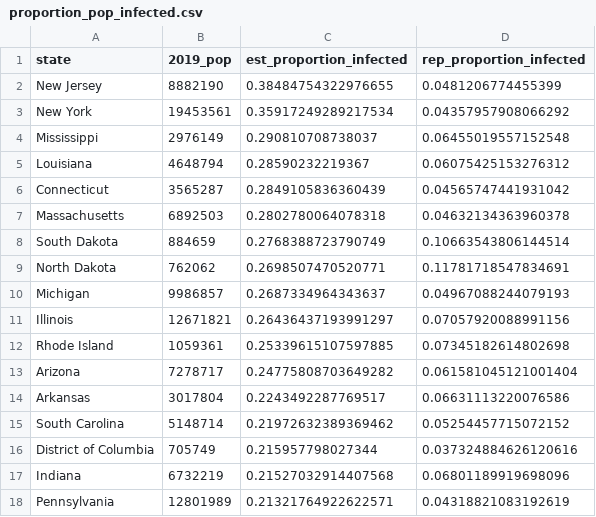
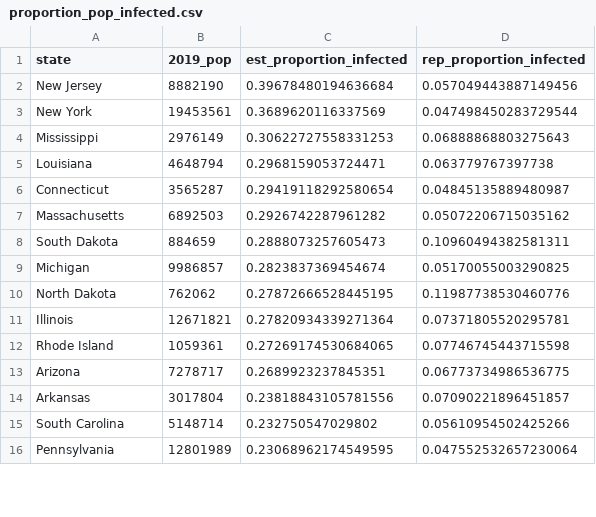
Before and after one commit to robbdunlap/covid_app, a CSV file: data/proportion_pop_infected.csv, drawn as a sheet; only a part is shown; the diff covers the shown part only.

Commit message:
Data update

```diff
--- a/data/proportion_pop_infected.csv
+++ b/data/proportion_pop_infected.csv
@@ -1,18 +1,16 @@
 state,2019_pop,est_proportion_infected,rep_proportion_infected
-New Jersey,8882190,0.38484754322976655,0.0481206774455399
-New York,19453561,0.35917249289217534,0.04357957908066292
-Mississippi,2976149,0.290810708738037,0.06455019557152548
-Louisiana,4648794,0.28590232219367,0.06075425153276312
-Connecticut,3565287,0.2849105836360439,0.04565747441931042
-Massachusetts,6892503,0.2802780064078318,0.04632134363960378
-South Dakota,884659,0.2768388723790749,0.10663543806144514
-North Dakota,762062,0.2698507470520771,0.11781718547834691
-Michigan,9986857,0.2687334964343637,0.04967088244079193
-Illinois,12671821,0.26436437193991297,0.07057920088991156
-Rhode Island,1059361,0.25339615107597885,0.07345182614802698
-Arizona,7278717,0.24775808703649282,0.061581045121001404
-Arkansas,3017804,0.2243492287769517,0.06631113220076586
-South Carolina,5148714,0.21972632389369462,0.05254457715072152
-District of Columbia,705749,0.215957798027344,0.037324884626120616
-Indiana,6732219,0.21527032914407568,0.06801189919698096
-Pennsylvania,12801989,0.21321764922622571,0.04318821083192619
+New Jersey,8882190,0.39678480194636684,0.057049443887149456
+New York,19453561,0.3689620116337569,0.047498450283729544
+Mississippi,2976149,0.30622727558331253,0.06888868803275643
+Louisiana,4648794,0.2968159053724471,0.063779767397738
+Connecticut,3565287,0.29419118292580654,0.04845135889480987
+Massachusetts,6892503,0.2926742287961282,0.05072206715035162
+South Dakota,884659,0.2888073257605473,0.10960494382581311
+Michigan,9986857,0.2823837369454674,0.05170055003290825
+North Dakota,762062,0.27872666528445195,0.11987738530460776
+Illinois,12671821,0.27820934339271364,0.07371805520295781
+Rhode Island,1059361,0.27269174530684065,0.07746745443715598
+Arizona,7278717,0.2689923237845351,0.06773734986536775
+Arkansas,3017804,0.23818843105781556,0.07090221896451857
+South Carolina,5148714,0.232750547029802,0.05610954502425266
+Pennsylvania,12801989,0.23068962174549595,0.047552532657230064
```
Also changed, not shown: 12 added rows, 10 removed rows and 48 edited cells elsewhere in this file, 6 other files.
